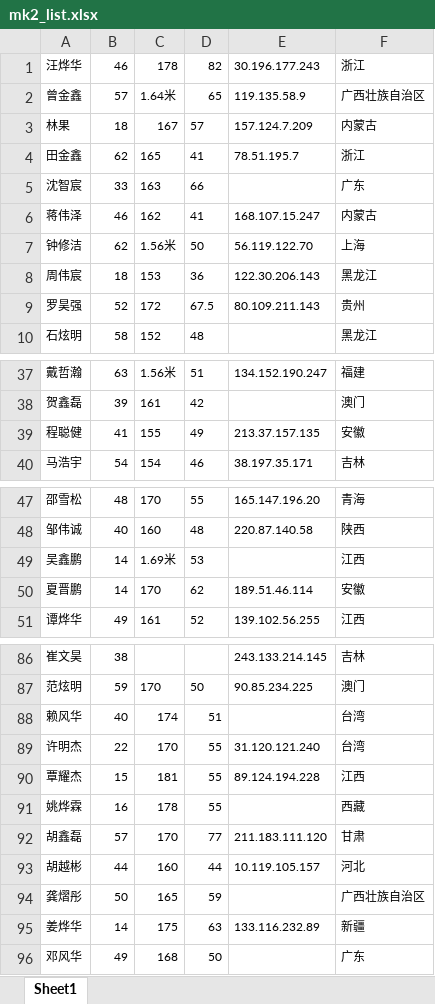
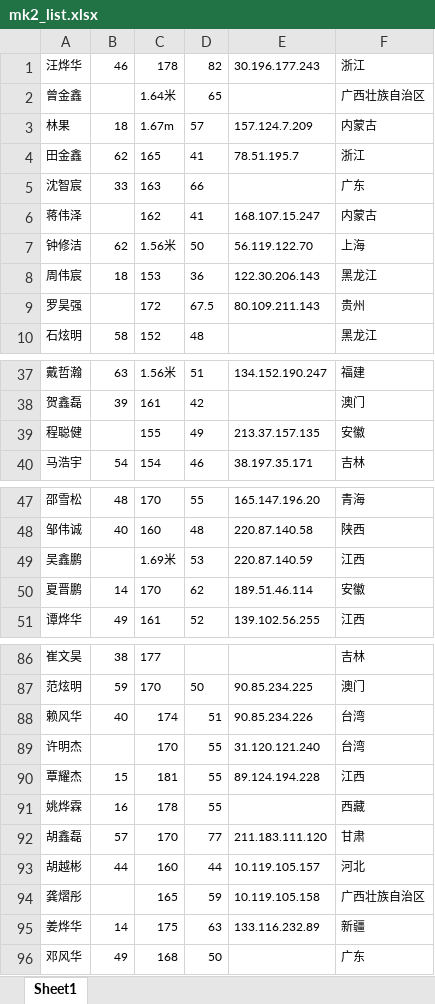
Before and after one commit to Nuyoah-Yc/PQFX, an Excel workbook: file/mk2_list.xlsx, sheet Sheet1, drawn as a sheet; only a part is shown, gaps mark what is left out; values as stored, in another font and other column widths than the file's, no borders; the diff covers the shown part only; the diff names each change by its address in the sheet, - before the commit and + after, or states it on an @@ line.

```diff
--- a/file/mk2_list.xlsx (sheet Sheet1)
+++ b/file/mk2_list.xlsx (sheet Sheet1)
-B2: 57
+B2: (empty)
-E2: 119.135.58.9
+E2: (empty)
-C3: 167
+C3: 1.67m
-B6: 46
+B6: (empty)
-B9: 52
+B9: (empty)
-B39: 41
+B39: (empty)
-B49: 14
+B49: (empty)
-E49: (empty)
+E49: 220.87.140.59
-C86: (empty)
+C86: 177
-E86: 243.133.214.145
+E86: (empty)
-E88: (empty)
+E88: 90.85.234.226
-B89: 22
+B89: (empty)
-B94: 50
+B94: (empty)
-E94: (empty)
+E94: 10.119.105.158
```
Also changed, not shown: 19 edited cells elsewhere in this sheet, 5 other files.
